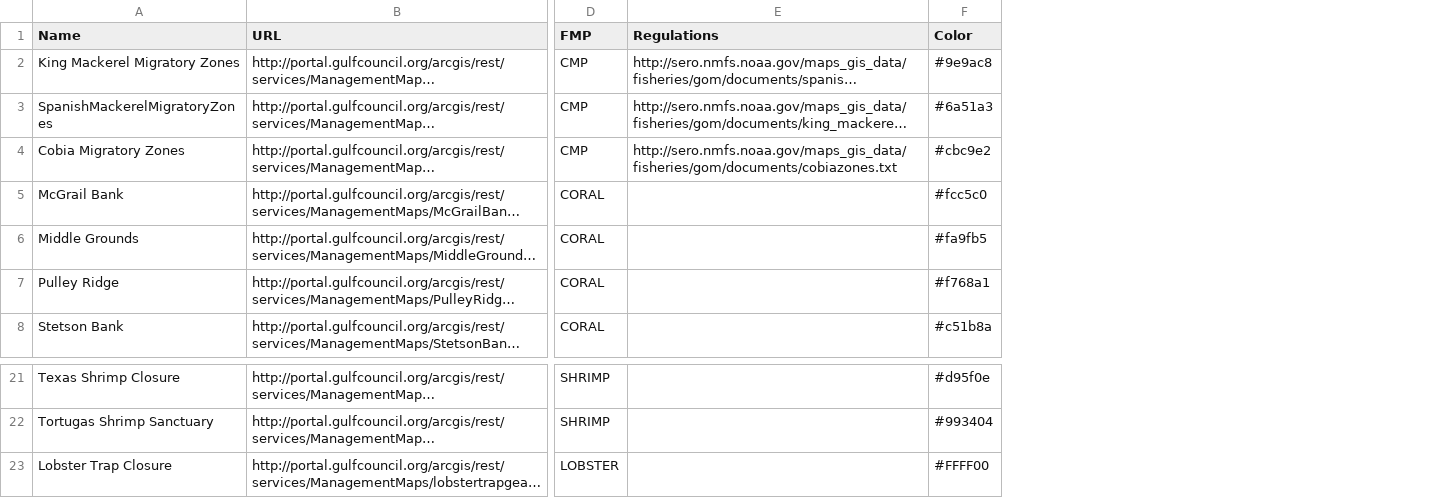
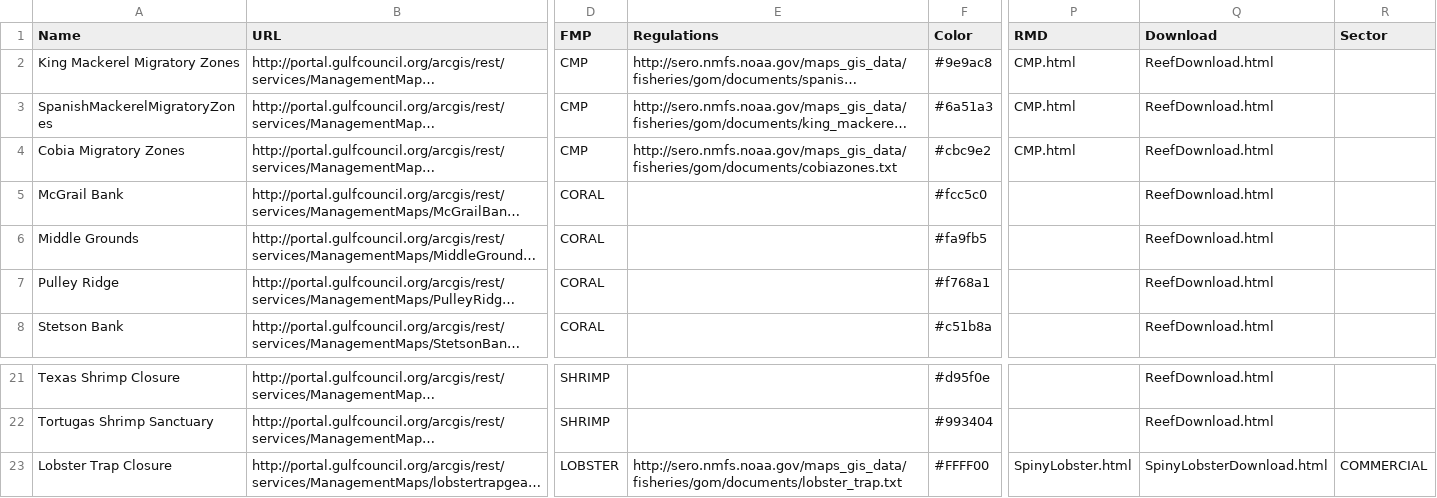
Before and after one commit to jfroeschke/regulationsMap, a CSV file: df3.csv, drawn as a sheet; only a part is shown, gaps mark what is left out; long unchanged cells end in …; the diff names each change by its address in the sheet, - before the commit and + after, or states it on an @@ line.

Commit message:
Added shell of regulations and download

```diff
--- a/df3.csv
+++ b/df3.csv
+column P (RMD), rows 2-4: all CMP.html; row 23: SpinyLobster.html
+column Q (Download), rows 2-8: all ReefDownload.html; rows 21-23: ReefDownload.html | ReefDownload.html | SpinyLobsterDownload.html
+column R (Sector), row 23: COMMERCIAL
-E23 (Regulations): (empty)
+E23 (Regulations): http://sero.nmfs.noaa.gov/maps_gis_data/fisheries/gom/documents/lobster_trap.txt
```
Also changed, not shown: 18 other files.
